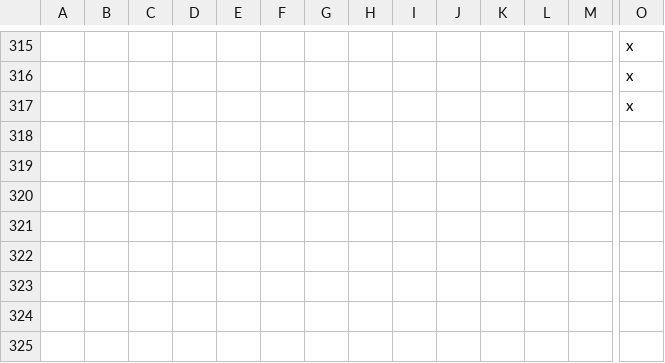
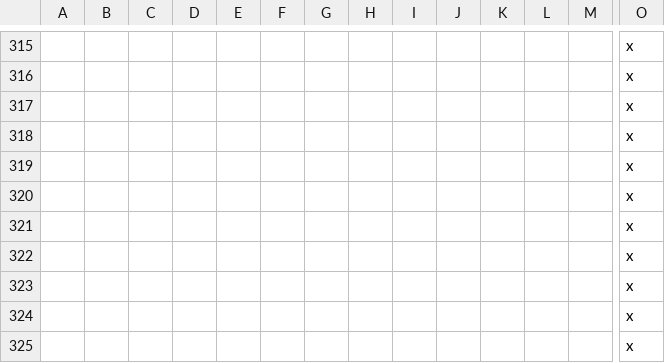
Before and after one commit to Warcraft-GoA-Development-Team/Warcraft-Guardians-of-Azeroth, a CSV file: localisation/wc_religions.csv, drawn as a sheet; only a part is shown, gaps mark what is left out; rows hold the shown columns only; the diff names each change by its address in the sheet, - before the commit and + after, or states it on an @@ line.

```diff
--- a/localisation/wc_religions.csv
+++ b/localisation/wc_religions.csv
+row 318:  |  |  |  |  |  |  |  |  |  |  |  |  | x
+row 319:  |  |  |  |  |  |  |  |  |  |  |  |  | x
+row 320:  |  |  |  |  |  |  |  |  |  |  |  |  | x
+row 321:  |  |  |  |  |  |  |  |  |  |  |  |  | x
+row 322:  |  |  |  |  |  |  |  |  |  |  |  |  | x
+row 323:  |  |  |  |  |  |  |  |  |  |  |  |  | x
+row 324:  |  |  |  |  |  |  |  |  |  |  |  |  | x
+row 325:  |  |  |  |  |  |  |  |  |  |  |  |  | x
```
Also changed, not shown: localisation/wc_cultures.csv, 1 other file.
